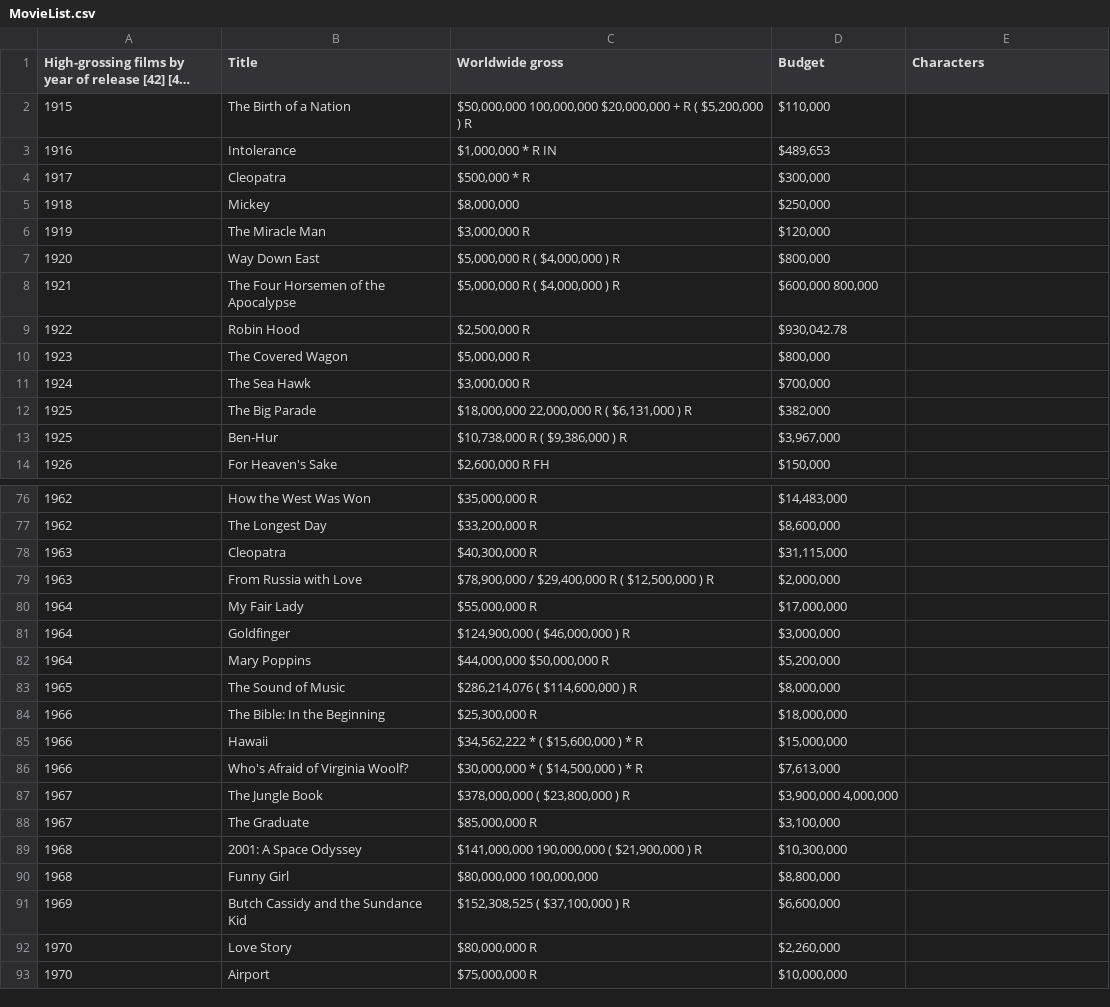
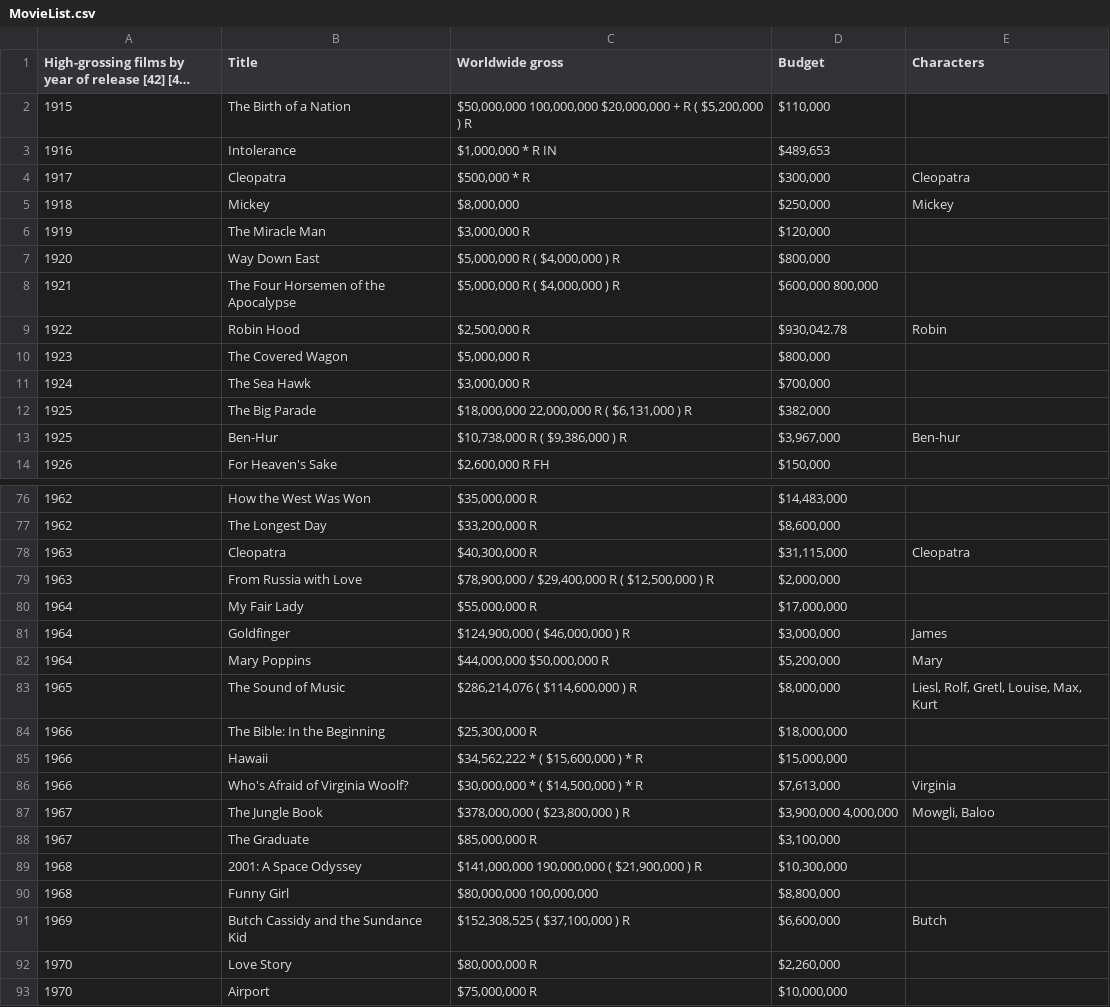
Before and after one commit to SagiNandKishore/project-1, a CSV file: MovieData/Resources/MovieList.csv, drawn as a sheet; only a part is shown, gaps mark what is left out; long unchanged cells end in …; the diff covers the shown part only; the diff names each change by its address in the sheet, - before the commit and + after, or states it on an @@ line.

Commit message:
Updated file for characters and more movies

```diff
--- a/MovieData/Resources/MovieList.csv
+++ b/MovieData/Resources/MovieList.csv
-E4 (Characters): (empty)
+E4 (Characters): Cleopatra
-E5 (Characters): (empty)
+E5 (Characters): Mickey
-E9 (Characters): (empty)
+E9 (Characters): Robin
-E13 (Characters): (empty)
+E13 (Characters): Ben-hur
-E78 (Characters): (empty)
+E78 (Characters): Cleopatra
-E81 (Characters): (empty)
+E81 (Characters): James
-E82 (Characters): (empty)
+E82 (Characters): Mary
-E83 (Characters): (empty)
+E83 (Characters): Liesl, Rolf, Gretl, Louise, Max, Kurt
-E86 (Characters): (empty)
+E86 (Characters): Virginia
-E87 (Characters): (empty)
+E87 (Characters): Mowgli, Baloo
-E91 (Characters): (empty)
+E91 (Characters): Butch
```
Also changed, not shown: 8 added rows and 47 edited cells elsewhere in this file, 1 other file.
